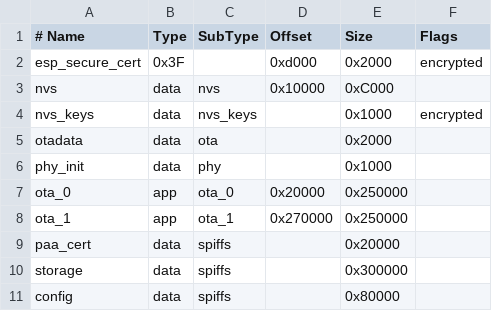
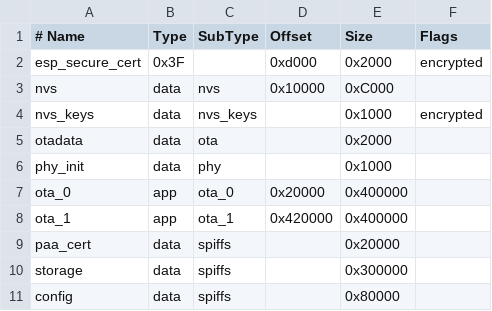
Before and after one commit to tomasmcguinness/matter-esp32-home-energy-manager, a CSV file: firmware/partitions.csv, drawn as a sheet.

Commit message:
Increase partitions for code.

```diff
--- a/firmware/partitions.csv
+++ b/firmware/partitions.csv
@@ -6,4 +6,4 @@ otadata,  data, ota,     ,          0x2000
 phy_init, data, phy,     ,          0x1000,
-ota_0,    app,  ota_0,   0x20000,   0x250000,
-ota_1,    app,  ota_1,   0x270000,  0x250000,
+ota_0,    app,  ota_0,   0x20000,   0x400000,
+ota_1,    app,  ota_1,   0x420000,  0x400000,
 paa_cert, data, spiffs,  ,          0x20000
```
